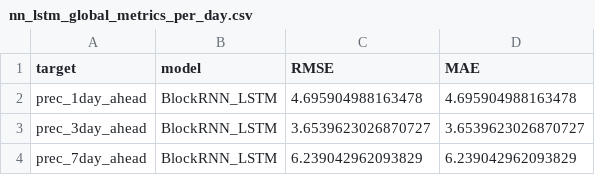
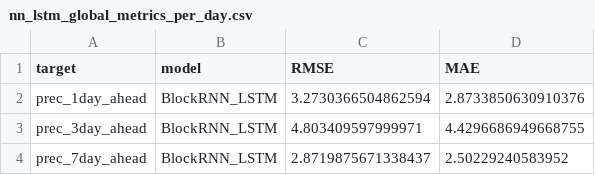
Before and after one commit to morischumacher/SUSCOMPWS2025, a CSV file: prediction_results/nn_lstm_global_metrics_per_day.csv, drawn as a sheet.

Commit message:
add tft model and fix rmse computation

```diff
--- a/prediction_results/nn_lstm_global_metrics_per_day.csv
+++ b/prediction_results/nn_lstm_global_metrics_per_day.csv
@@ -1,4 +1,4 @@
 target,model,RMSE,MAE
-prec_1day_ahead,BlockRNN_LSTM,4.695904988163478,4.695904988163478
-prec_3day_ahead,BlockRNN_LSTM,3.6539623026870727,3.6539623026870727
-prec_7day_ahead,BlockRNN_LSTM,6.239042962093829,6.239042962093829
+prec_1day_ahead,BlockRNN_LSTM,3.2730366504862594,2.8733850630910376
+prec_3day_ahead,BlockRNN_LSTM,4.803409597999971,4.4296686949668755
+prec_7day_ahead,BlockRNN_LSTM,2.8719875671338437,2.50229240583952
```
Also changed, not shown: 5 other files.
